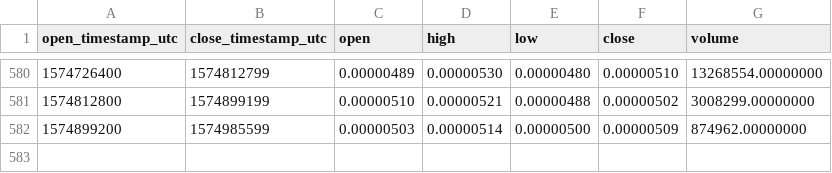
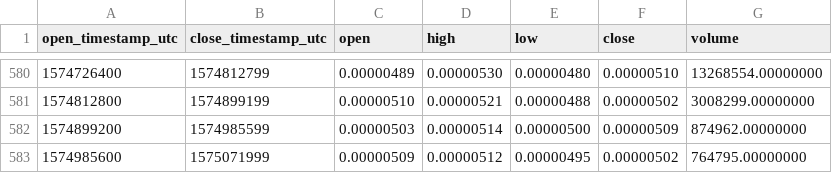
Before and after one commit to cryptobigbro/binance-GNTBTC, a CSV file: binance-GNTBTC-1d.csv, drawn as a sheet; only a part is shown, gaps mark what is left out.

Commit message:
Update OHLCV data.

```diff
--- a/binance-GNTBTC-1d.csv
+++ b/binance-GNTBTC-1d.csv
@@ -582 +582,2 @@ open_timestamp_utc,close_timestamp_utc,open,high,low,close,volume
 1574899200,1574985599,0.00000503,0.00000514,0.00000500,0.00000509,874962.00000000
+1574985600,1575071999,0.00000509,0.00000512,0.00000495,0.00000502,764795.00000000
```
Also changed, not shown: 1 other file.
